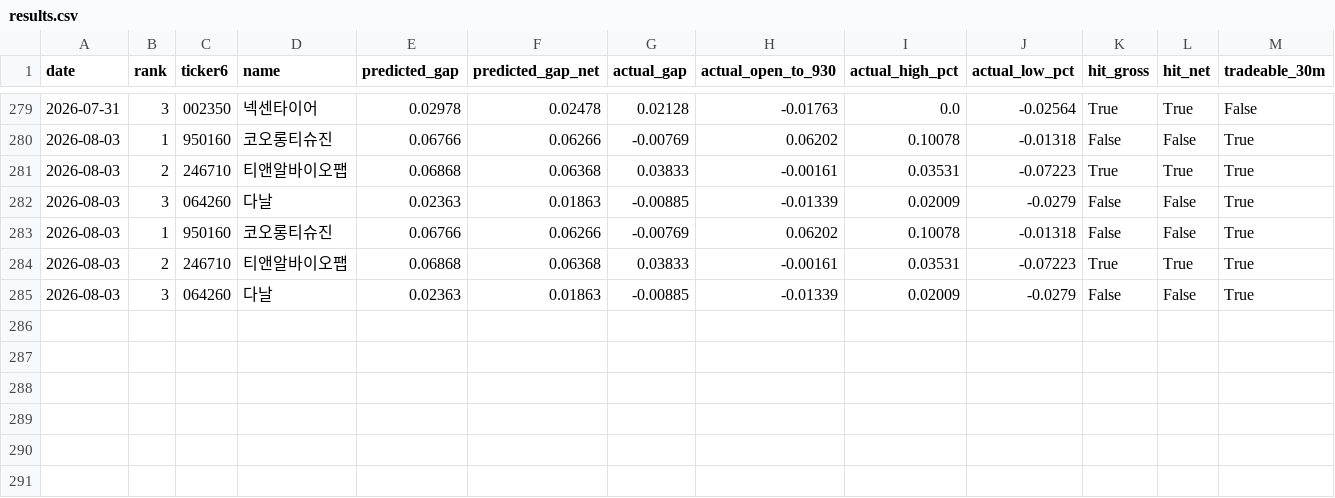
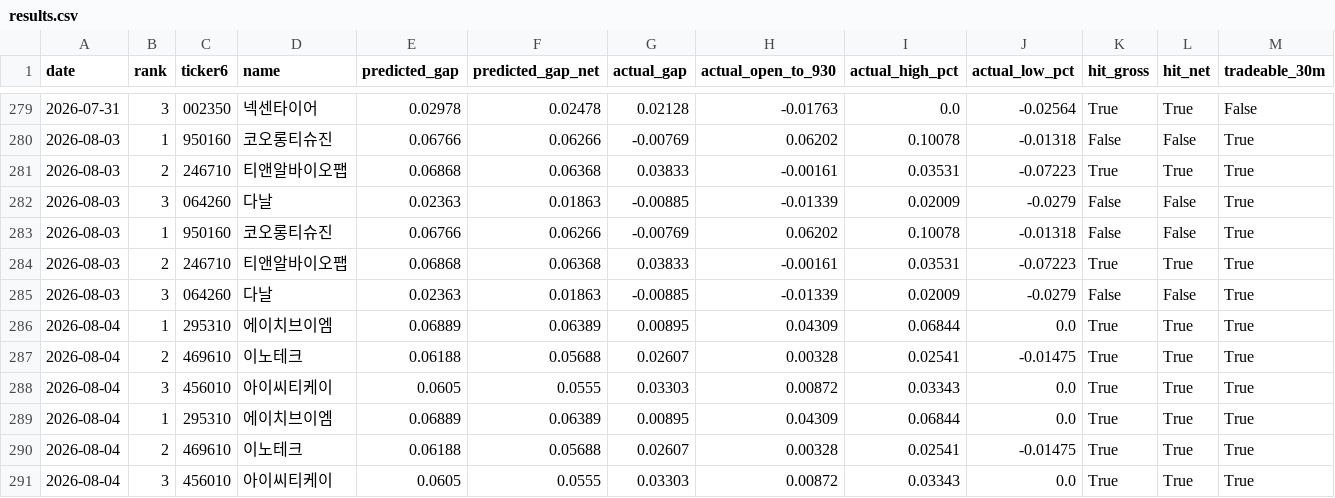
Before and after one commit to melingo-o/danta-screener, a CSV file: data/journal/results.csv, drawn as a sheet; only a part is shown, gaps mark what is left out; the diff names each change by its address in the sheet, - before the commit and + after, or states it on an @@ line.

```diff
--- a/data/journal/results.csv
+++ b/data/journal/results.csv
+row 286: 2026-08-04 | 1 | 295310 | 에이치브이엠 | 0.06889 | 0.06389 | 0.00895 | 0.04309 | 0.06844 | 0.0 | True | True | True
+row 287: 2026-08-04 | 2 | 469610 | 이노테크 | 0.06188 | 0.05688 | 0.02607 | 0.00328 | 0.02541 | -0.01475 | True | True | True
+row 288: 2026-08-04 | 3 | 456010 | 아이씨티케이 | 0.0605 | 0.0555 | 0.03303 | 0.00872 | 0.03343 | 0.0 | True | True | True
+row 289: 2026-08-04 | 1 | 295310 | 에이치브이엠 | 0.06889 | 0.06389 | 0.00895 | 0.04309 | 0.06844 | 0.0 | True | True | True
+row 290: 2026-08-04 | 2 | 469610 | 이노테크 | 0.06188 | 0.05688 | 0.02607 | 0.00328 | 0.02541 | -0.01475 | True | True | True
+row 291: 2026-08-04 | 3 | 456010 | 아이씨티케이 | 0.0605 | 0.0555 | 0.03303 | 0.00872 | 0.03343 | 0.0 | True | True | True
```
